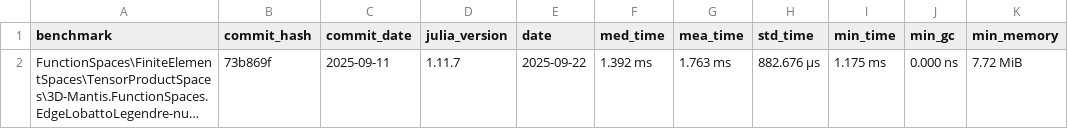
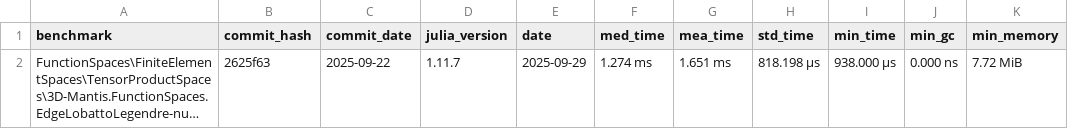
Before and after one commit to farl-opa/Mantis-CO-FLIP.jl, a CSV file: benchmarks/data/FunctionSpaces/FiniteElementSpaces/TensorProductSpaces/host-JoeyDekker-3D-Mantis.FunctionSpaces.EdgeLobattoLegendre-num_basis=4096-p=3-k=-1.csv, drawn as a sheet; only a part is shown; long unchanged cells end in …; the diff names each change by its address in the sheet, - before the commit and + after, or states it on an @@ line.

```diff
--- a/benchmarks/data/FunctionSpaces/FiniteElementSpaces/TensorProductSpaces/host-JoeyDekker-3D-Mantis.FunctionSpaces.EdgeLobattoLegendre-num_basis=4096-p=3-k=-1.csv
+++ b/benchmarks/data/FunctionSpaces/FiniteElementSpaces/TensorProductSpaces/host-JoeyDekker-3D-Mantis.FunctionSpaces.EdgeLobattoLegendre-num_basis=4096-p=3-k=-1.csv
-B2 (commit_hash): 73b869f
+B2 (commit_hash): 2625f63
-C2 (commit_date): 2025-09-11
+C2 (commit_date): 2025-09-22
-E2 (date): 2025-09-22
+E2 (date): 2025-09-29
-F2 (med_time): 1.392 ms
+F2 (med_time): 1.274 ms
-G2 (mea_time): 1.763 ms
+G2 (mea_time): 1.651 ms
-H2 (std_time): 882.676 μs
+H2 (std_time): 818.198 μs
-I2 (min_time): 1.175 ms
+I2 (min_time): 938.000 μs
```
Also changed, not shown: benchmarks/data/Assemblers/deRham/1-FormHodgeLaplace/TensorProduct-BSplines/Bernstein/host-JoeyDekker-2D-num_dofs=133-p=3-k=2.csv, benchmarks/data/FunctionSpaces/FiniteElementSpaces/TensorProductSpaces/host-JoeyDekker-2D-Mantis.FunctionSpaces.EdgeLobattoLegendre-num_basis=256-p=3-k=-1.csv, 50 other files.
